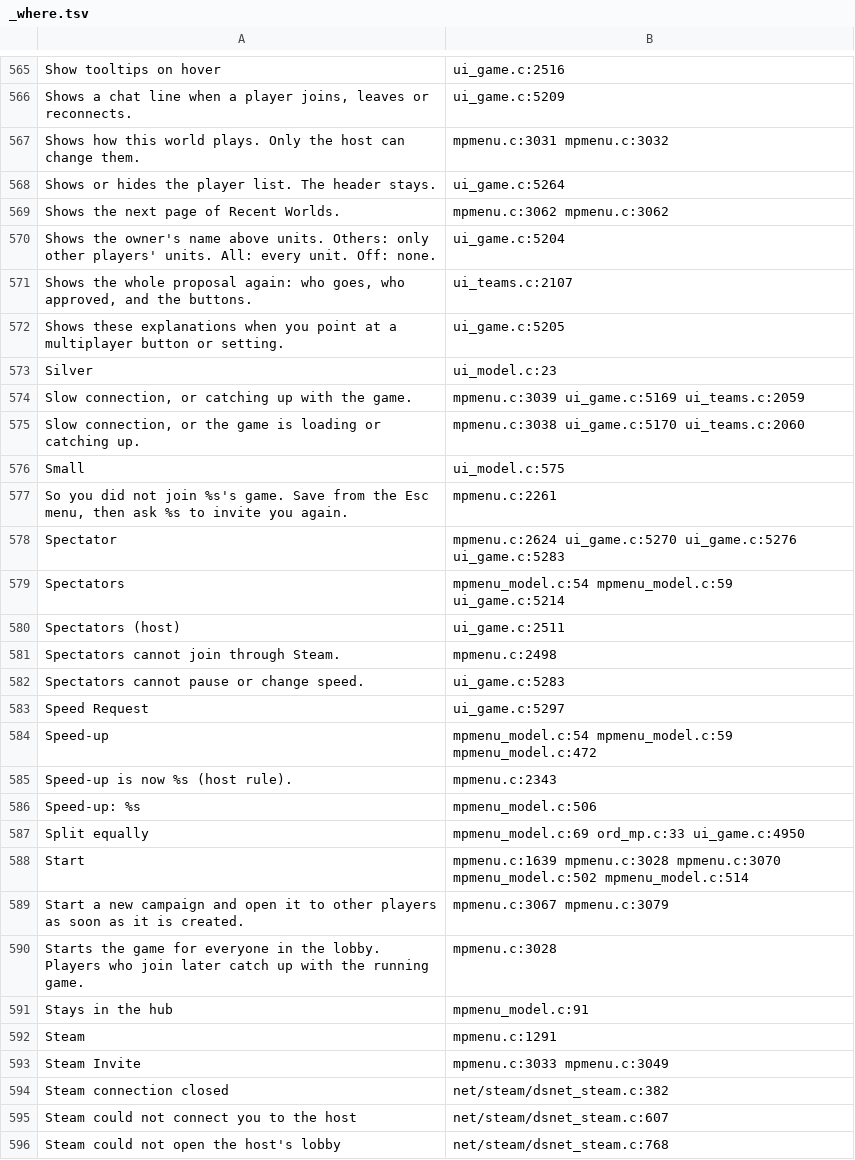
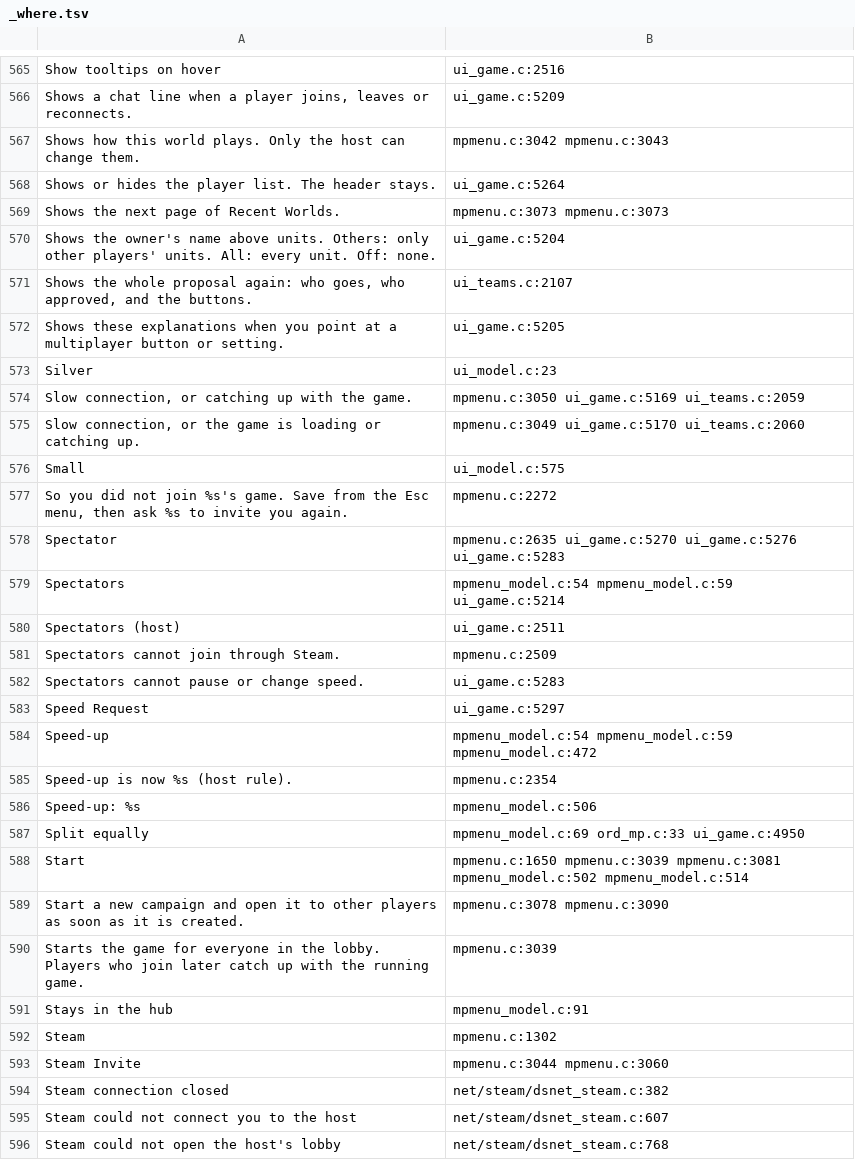
Before and after one commit to AmfiLogos/ds_multiplayer, a TSV file: lang/_where.tsv, drawn as a sheet; only a part is shown, gaps mark what is left out; the diff covers the shown part only.

```diff
--- a/lang/_where.tsv
+++ b/lang/_where.tsv
@@ -566,5 +566,5 @@
 "Shows a chat line when a player joins, leaves or reconnects."	ui_game.c:5209
-"Shows how this world plays. Only the host can change them."	mpmenu.c:3031 mpmenu.c:3032
+"Shows how this world plays. Only the host can change them."	mpmenu.c:3042 mpmenu.c:3043
 "Shows or hides the player list. The header stays."	ui_game.c:5264
-"Shows the next page of Recent Worlds."	mpmenu.c:3062 mpmenu.c:3062
+"Shows the next page of Recent Worlds."	mpmenu.c:3073 mpmenu.c:3073
 "Shows the owner's name above units. Others: only other players' units. All: every unit. Off: none."	ui_game.c:5204
@@ -573,10 +573,10 @@
 "Silver"	ui_model.c:23
-"Slow connection, or catching up with the game."	mpmenu.c:3039 ui_game.c:5169 ui_teams.c:2059
-"Slow connection, or the game is loading or catching up."	mpmenu.c:3038 ui_game.c:5170 ui_teams.c:2060
+"Slow connection, or catching up with the game."	mpmenu.c:3050 ui_game.c:5169 ui_teams.c:2059
+"Slow connection, or the game is loading or catching up."	mpmenu.c:3049 ui_game.c:5170 ui_teams.c:2060
 "Small"	ui_model.c:575
-"So you did not join %s's game. Save from the Esc menu, then ask %s to invite you again."	mpmenu.c:2261
-"Spectator"	mpmenu.c:2624 ui_game.c:5270 ui_game.c:5276 ui_game.c:5283
+"So you did not join %s's game. Save from the Esc menu, then ask %s to invite you again."	mpmenu.c:2272
+"Spectator"	mpmenu.c:2635 ui_game.c:5270 ui_game.c:5276 ui_game.c:5283
 "Spectators"	mpmenu_model.c:54 mpmenu_model.c:59 ui_game.c:5214
 "Spectators (host)"	ui_game.c:2511
-"Spectators cannot join through Steam."	mpmenu.c:2498
+"Spectators cannot join through Steam."	mpmenu.c:2509
 "Spectators cannot pause or change speed."	ui_game.c:5283
@@ -584,11 +584,11 @@
 "Speed-up"	mpmenu_model.c:54 mpmenu_model.c:59 mpmenu_model.c:472
-"Speed-up is now %s (host rule)."	mpmenu.c:2343
+"Speed-up is now %s (host rule)."	mpmenu.c:2354
 "Speed-up: %s"	mpmenu_model.c:506
 "Split equally"	mpmenu_model.c:69 ord_mp.c:33 ui_game.c:4950
-"Start"	mpmenu.c:1639 mpmenu.c:3028 mpmenu.c:3070 mpmenu_model.c:502 mpmenu_model.c:514
-"Start a new campaign and open it to other players as soon as it is created."	mpmenu.c:3067 mpmenu.c:3079
-"Starts the game for everyone in the lobby. Players who join later catch up with the running game."	mpmenu.c:3028
+"Start"	mpmenu.c:1650 mpmenu.c:3039 mpmenu.c:3081 mpmenu_model.c:502 mpmenu_model.c:514
+"Start a new campaign and open it to other players as soon as it is created."	mpmenu.c:3078 mpmenu.c:3090
+"Starts the game for everyone in the lobby. Players who join later catch up with the running game."	mpmenu.c:3039
 "Stays in the hub"	mpmenu_model.c:91
-"Steam"	mpmenu.c:1291
-"Steam Invite"	mpmenu.c:3033 mpmenu.c:3049
+"Steam"	mpmenu.c:1302
+"Steam Invite"	mpmenu.c:3044 mpmenu.c:3060
 "Steam connection closed"	net/steam/dsnet_steam.c:382
```
Also changed, not shown: 182 edited cells elsewhere in this file.
